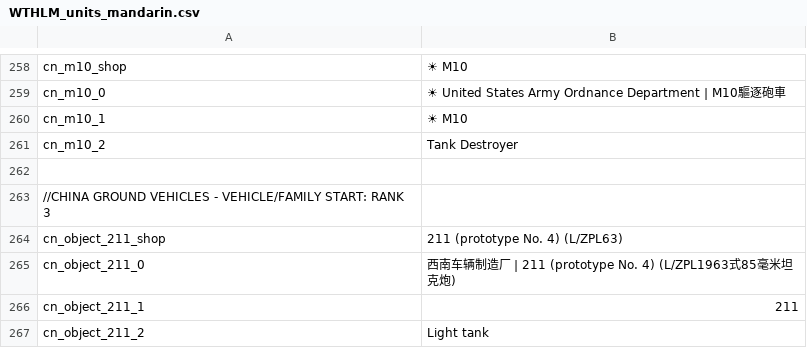
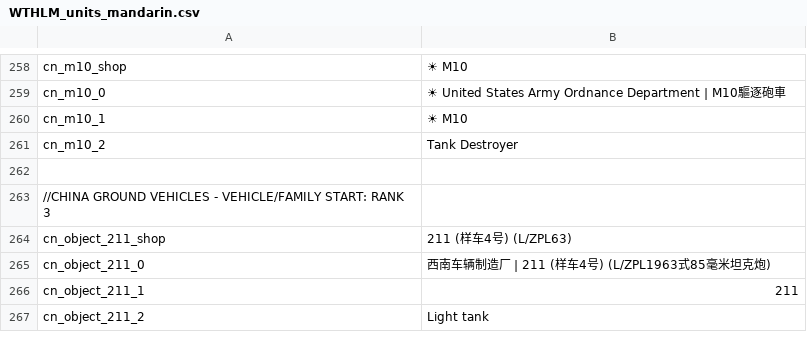
Before and after one commit to Addysaurus/lang_modding, a CSV file: packages/Package_Mandarin/WTHLM_units_mandarin.csv, drawn as a sheet; only a part is shown, gaps mark what is left out.

Commit message:
Mandarin_1.00.00d68

```diff
--- a/packages/Package_Mandarin/WTHLM_units_mandarin.csv
+++ b/packages/Package_Mandarin/WTHLM_units_mandarin.csv
@@ -263,4 +263,4 @@ cn_m10_2;Tank Destroyer
 //CHINA GROUND VEHICLES - VEHICLE/FAMILY START: RANK 3
-cn_object_211_shop;211 (prototype No. 4) (L/ZPL63)
-cn_object_211_0;西南车辆制造厂 | 211 (prototype No. 4) (L/ZPL1963式85毫米坦克炮)
+cn_object_211_shop;211 (样车4号) (L/ZPL63)
+cn_object_211_0;西南车辆制造厂 | 211 (样车4号) (L/ZPL1963式85毫米坦克炮)
 cn_object_211_1;211
```
